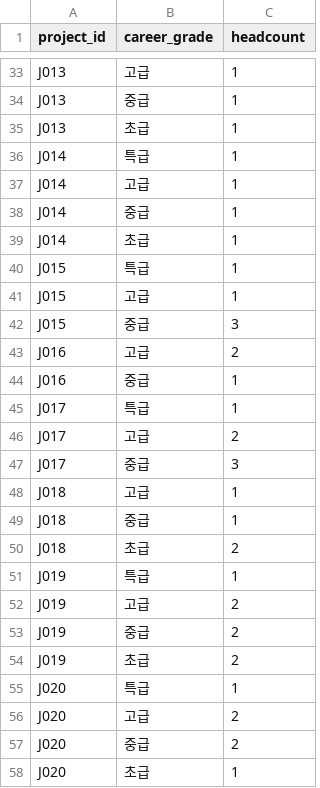
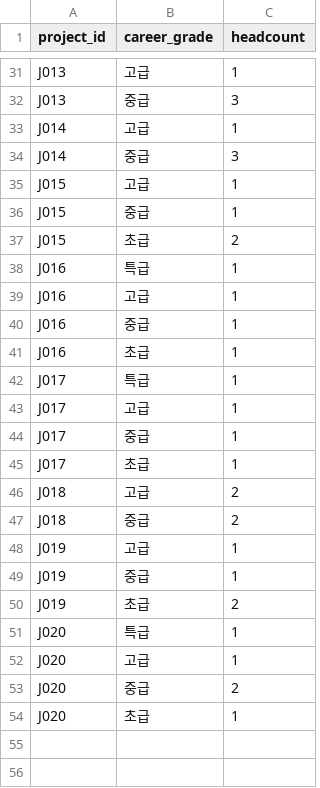
Before and after one commit to SonHeeHeon/teamweaver, a CSV file: demo/org-n100/project_grade_requirements.csv, drawn as a sheet; only a part is shown, gaps mark what is left out; removed rows and columns are numbered as before the commit, all else as after; the diff covers the shown part only; the diff names each change by its address in the sheet, - before the commit and + after, or states it on an @@ line.

```diff
--- a/demo/org-n100/project_grade_requirements.csv
+++ b/demo/org-n100/project_grade_requirements.csv
-C32 (headcount): 1
+C32 (headcount): 3
-row 35: J013 | 초급 | 1
-row 36: J014 | 특급 | 1
-C34 (headcount): 1
+C34 (headcount): 3
-row 39: J014 | 초급 | 1
-row 40: J015 | 특급 | 1
-C36 (headcount): 3
+C36 (headcount): 1
+row 37: J015 | 초급 | 2
+row 38: J016 | 특급 | 1
-C39 (headcount): 2
+C39 (headcount): 1
+row 41: J016 | 초급 | 1
-C43 (headcount): 2
+C43 (headcount): 1
-C44 (headcount): 3
+C44 (headcount): 1
+row 45: J017 | 초급 | 1
-C46 (headcount): 1
+C46 (headcount): 2
-row 49: J018 | 중급 | 1
-B47 (career_grade): 초급
+B47 (career_grade): 중급
-B48 (career_grade): 특급
+B48 (career_grade): 고급
-row 52: J019 | 고급 | 2
-C49 (headcount): 2
+C49 (headcount): 1
-C52 (headcount): 2
+C52 (headcount): 1
```
Also changed, not shown: 1 added row, 3 removed rows and 9 edited cells elsewhere in this file, demo/org-n100/current_assignments.csv, demo/org-n100/project_outcomes.csv, 15 other files.
